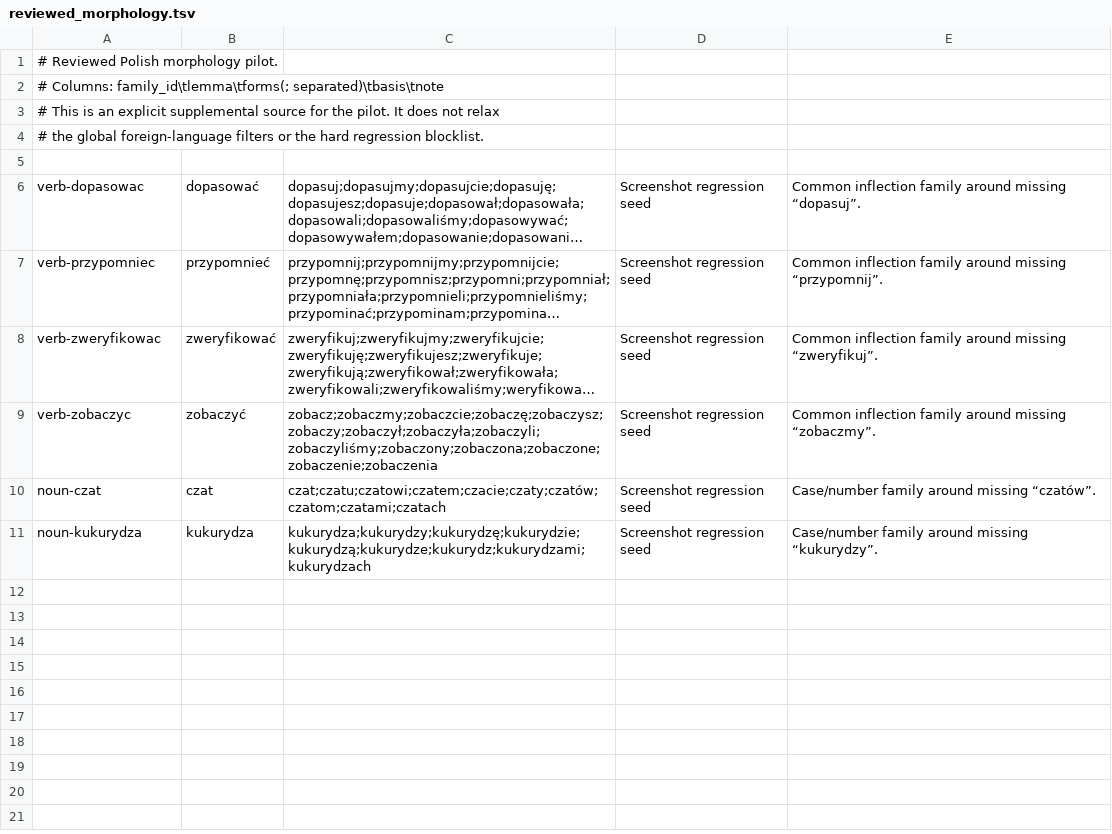
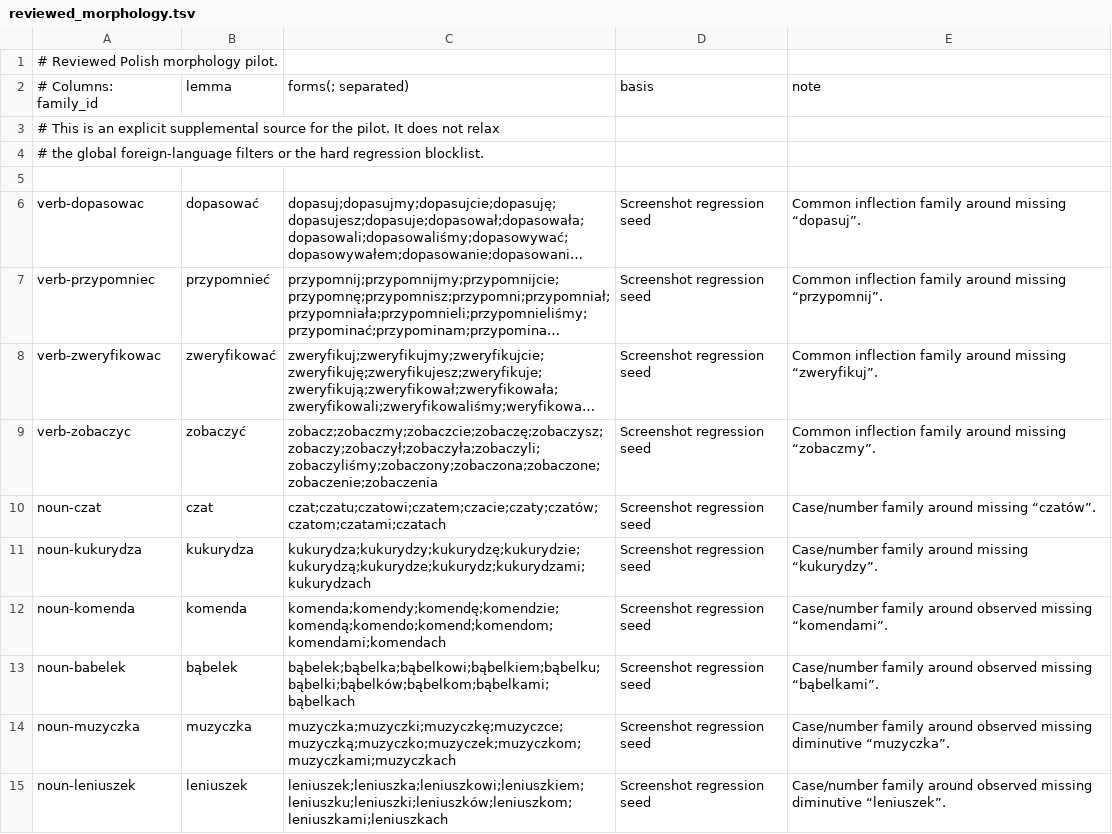
Before and after one commit to jakamilek/CleverKeys-langpack-pl, a TSV file: sources/staging/reviewed_morphology.tsv, drawn as a sheet; long unchanged cells end in ….

Commit message:
Expand reviewed noun morphology block

```diff
--- a/sources/staging/reviewed_morphology.tsv
+++ b/sources/staging/reviewed_morphology.tsv
@@ -1,3 +1,3 @@
 # Reviewed Polish morphology pilot.
-# Columns: family_id\tlemma\tforms(; separated)\tbasis\tnote
+# Columns: family_id	lemma	forms(; separated)	basis	note
 # This is an explicit supplemental source for the pilot. It does not relax
@@ -11 +11,5 @@ noun-czat	czat	czat;czatu;czatowi;czatem;czacie;czaty;czatów;czatom;czatami;cza
 noun-kukurydza	kukurydza	kukurydza;kukurydzy;kukurydzę;kukurydzie;kukurydzą;kukurydze;kukurydz;kukurydzami;kukurydzach	Screenshot regression seed	Case/number family around missing “kukurydzy”.
+noun-komenda	komenda	komenda;komendy;komendę;komendzie;komendą;komendo;komend;komendom;komendami;komendach	Screenshot regression seed	Case/number family around observed missing “komendami”.
+noun-babelek	bąbelek	bąbelek;bąbelka;bąbelkowi;bąbelkiem;bąbelku;bąbelki;bąbelków;bąbelkom;bąbelkami;bąbelkach	Screenshot regression seed	Case/number family around observed missing “bąbelkami”.
+noun-muzyczka	muzyczka	muzyczka;muzyczki;muzyczkę;muzyczce;muzyczką;muzyczko;muzyczek;muzyczkom;muzyczkami;muzyczkach	Screenshot regression seed	Case/number family around observed missing diminutive “muzyczka”.
+noun-leniuszek	leniuszek	leniuszek;leniuszka;leniuszkowi;leniuszkiem;leniuszku;leniuszki;leniuszków;leniuszkom;leniuszkami;leniuszkach	Screenshot regression seed	Case/number family around observed missing diminutive “leniuszek”.
```
